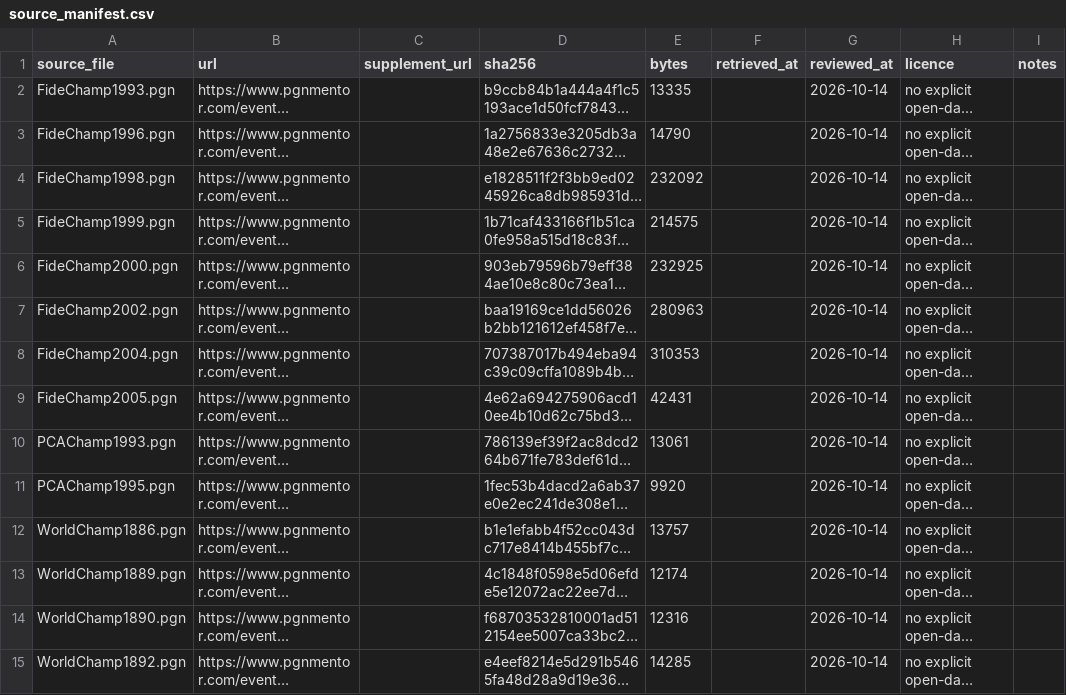
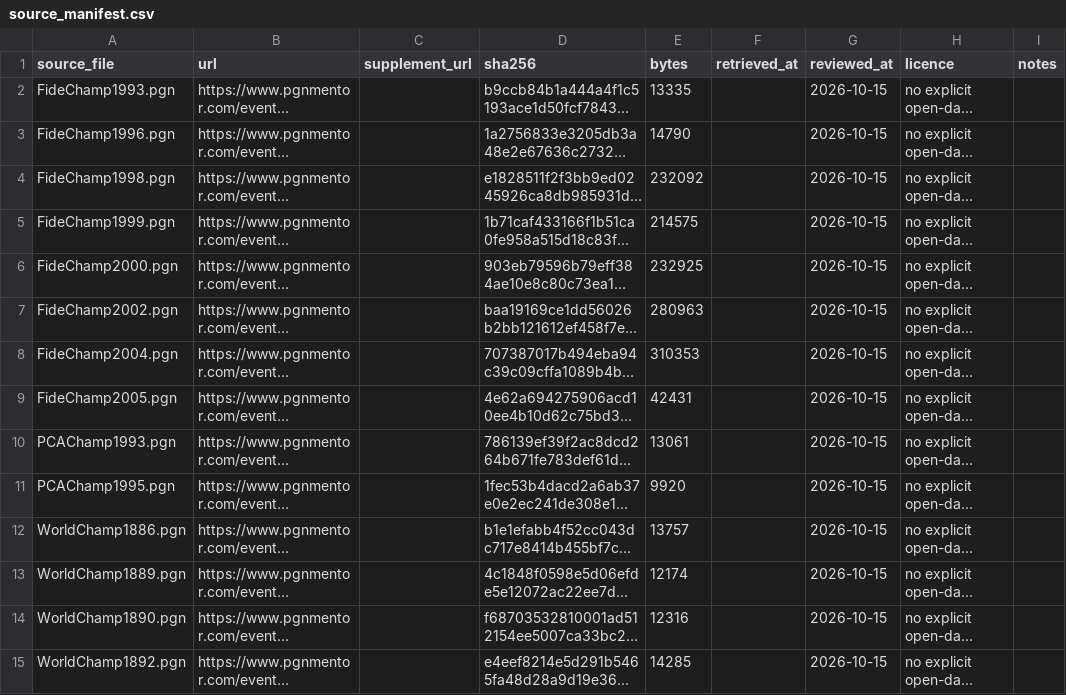
Before and after one commit to dinghaoluo/chess-evolution, a CSV file: data/source_manifest.csv, drawn as a sheet; only a part is shown; long unchanged cells end in …; the diff covers the shown part only; the diff names each change by its address in the sheet, - before the commit and + after, or states it on an @@ line.

```diff
--- a/data/source_manifest.csv
+++ b/data/source_manifest.csv
-G2:G15 (reviewed_at): 2026-10-14
+G2:G15 (reviewed_at): 2026-10-15
```
Also changed, not shown: 45 edited cells elsewhere in this file, data/events.csv, data/fide_2002_matches.csv, 5 other files.
